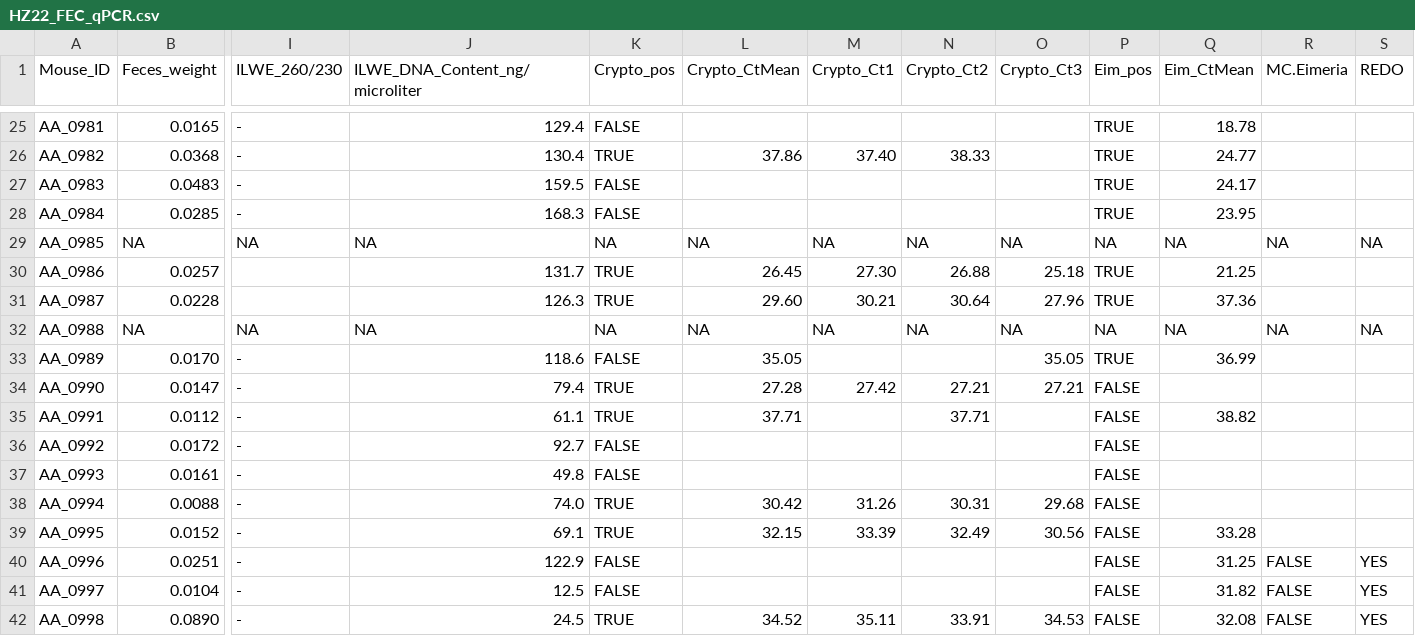
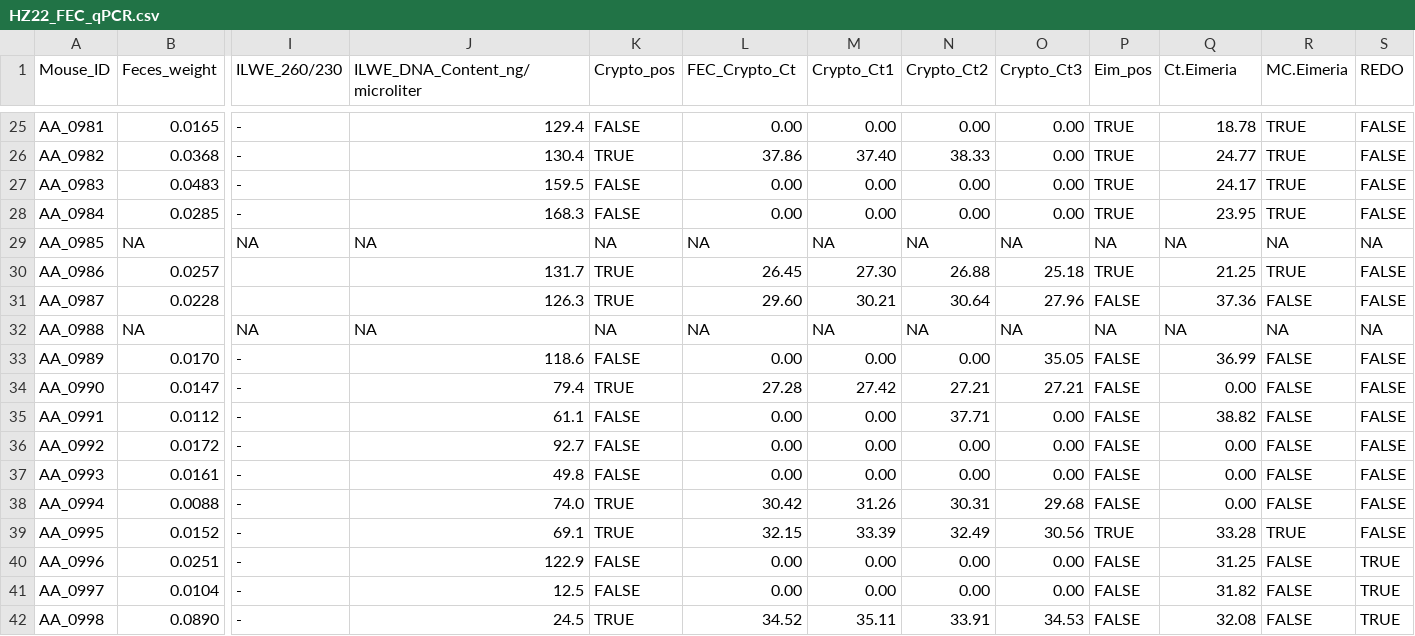
Before and after one commit to tlobnow/Crypto, a CSV file: HZ22/HZ22_FEC_qPCR.csv, drawn as a sheet; only a part is shown, gaps mark what is left out; the diff covers the shown part only; the diff names each change by its address in the sheet, - before the commit and + after, or states it on an @@ line.

```diff
--- a/HZ22/HZ22_FEC_qPCR.csv
+++ b/HZ22/HZ22_FEC_qPCR.csv
-L1: Crypto_CtMean
+L1: FEC_Crypto_Ct
-Q1: Eim_CtMean
+Q1: Ct.Eimeria
-L25 (FEC_Crypto_Ct): (empty)
+L25 (FEC_Crypto_Ct): 0.00
-M25 (Crypto_Ct1): (empty)
+M25 (Crypto_Ct1): 0.00
-N25 (Crypto_Ct2): (empty)
+N25 (Crypto_Ct2): 0.00
-O25:O28 (Crypto_Ct3): (empty)
+O25:O28 (Crypto_Ct3): 0.00
-R25:R28 (MC.Eimeria): (empty)
+R25:R28 (MC.Eimeria): TRUE
-S25:S28 (REDO): (empty)
+S25:S28 (REDO): FALSE
-L27:L28 (FEC_Crypto_Ct): (empty)
+L27:L28 (FEC_Crypto_Ct): 0.00
-M27:M28 (Crypto_Ct1): (empty)
+M27:M28 (Crypto_Ct1): 0.00
-N27:N28 (Crypto_Ct2): (empty)
+N27:N28 (Crypto_Ct2): 0.00
-R30 (MC.Eimeria): (empty)
+R30 (MC.Eimeria): TRUE
-S30:S31 (REDO): (empty)
+S30:S31 (REDO): FALSE
-P31 (Eim_pos): TRUE
+P31 (Eim_pos): FALSE
-R31 (MC.Eimeria): (empty)
+R31 (MC.Eimeria): FALSE
-L33 (FEC_Crypto_Ct): 35.05
+L33 (FEC_Crypto_Ct): 0.00
-M33 (Crypto_Ct1): (empty)
+M33 (Crypto_Ct1): 0.00
-N33 (Crypto_Ct2): (empty)
+N33 (Crypto_Ct2): 0.00
-P33 (Eim_pos): TRUE
+P33 (Eim_pos): FALSE
-R33:R38 (MC.Eimeria): (empty)
+R33:R38 (MC.Eimeria): FALSE
-S33:S39 (REDO): (empty)
+S33:S39 (REDO): FALSE
-Q34 (Ct.Eimeria): (empty)
+Q34 (Ct.Eimeria): 0.00
-K35 (Crypto_pos): TRUE
+K35 (Crypto_pos): FALSE
-L35 (FEC_Crypto_Ct): 37.71
+L35 (FEC_Crypto_Ct): 0.00
-M35:M37 (Crypto_Ct1): (empty)
+M35:M37 (Crypto_Ct1): 0.00
-O35:O37 (Crypto_Ct3): (empty)
+O35:O37 (Crypto_Ct3): 0.00
-L36:L37 (FEC_Crypto_Ct): (empty)
+L36:L37 (FEC_Crypto_Ct): 0.00
-N36:N37 (Crypto_Ct2): (empty)
+N36:N37 (Crypto_Ct2): 0.00
-Q36:Q38 (Ct.Eimeria): (empty)
+Q36:Q38 (Ct.Eimeria): 0.00
-P39 (Eim_pos): FALSE
+P39 (Eim_pos): TRUE
-R39 (MC.Eimeria): (empty)
+R39 (MC.Eimeria): TRUE
-L40:L41 (FEC_Crypto_Ct): (empty)
+L40:L41 (FEC_Crypto_Ct): 0.00
-M40:M41 (Crypto_Ct1): (empty)
+M40:M41 (Crypto_Ct1): 0.00
-N40:N41 (Crypto_Ct2): (empty)
+N40:N41 (Crypto_Ct2): 0.00
-O40:O41 (Crypto_Ct3): (empty)
+O40:O41 (Crypto_Ct3): 0.00
-S40:S42 (REDO): YES
+S40:S42 (REDO): TRUE
```
Also changed, not shown: 101 edited cells elsewhere in this file.
